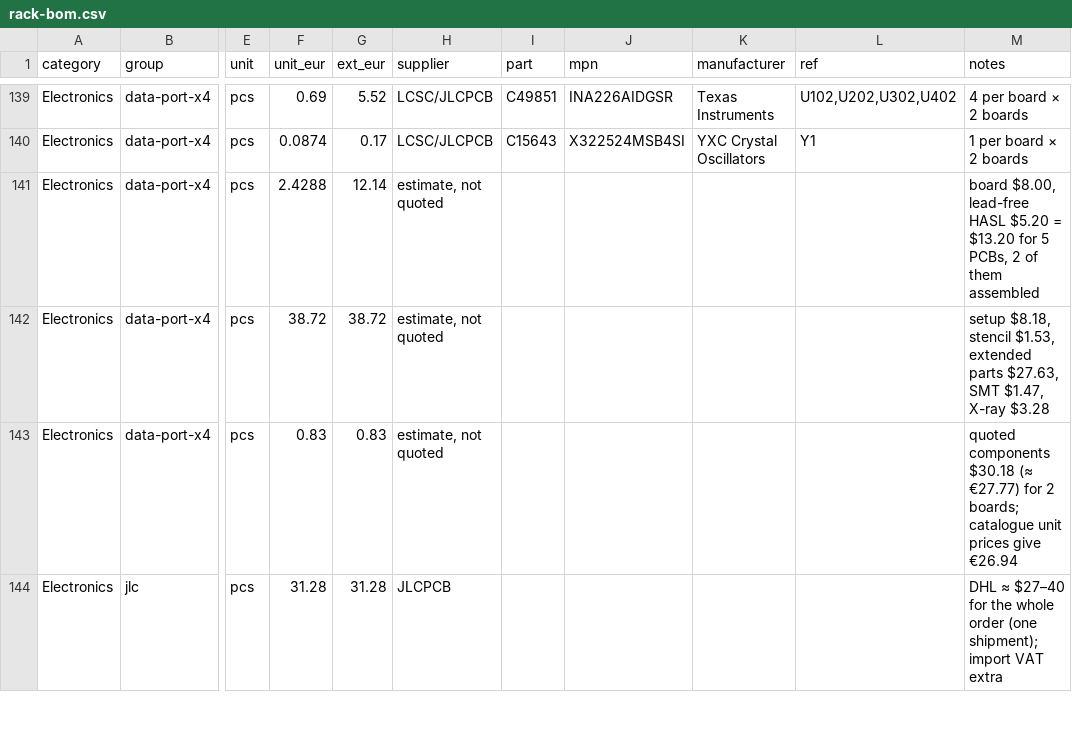
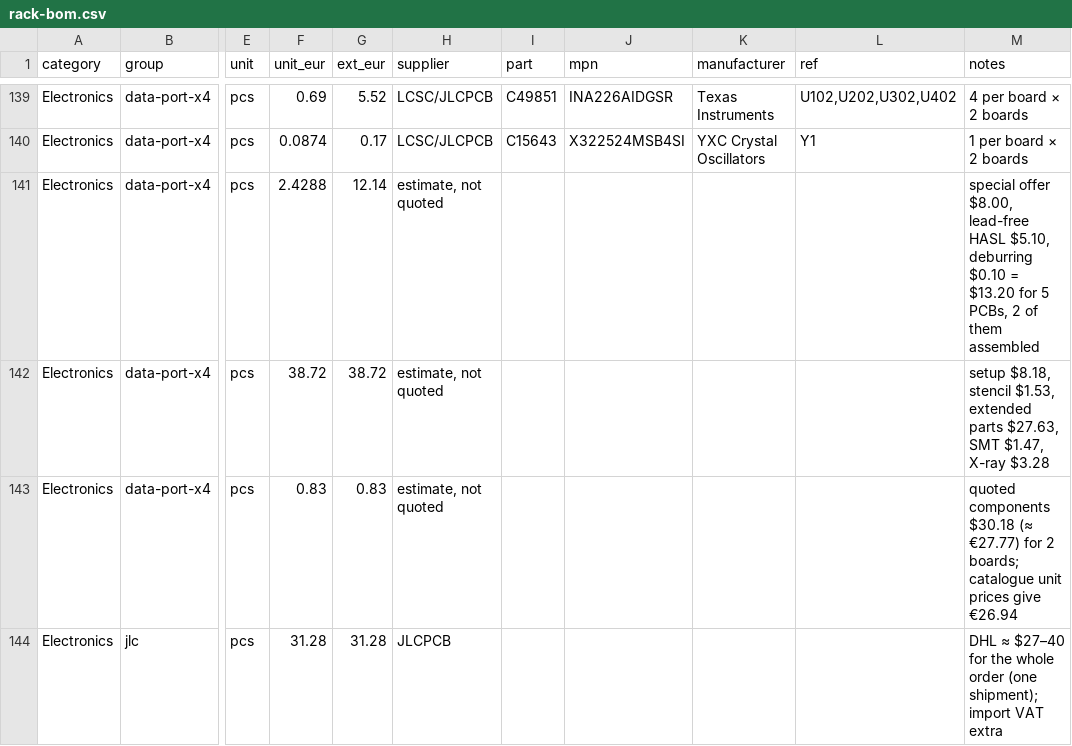
Before and after one commit to kartben/hw-testing-rack, a CSV file: bom/rack-bom.csv, drawn as a sheet; only a part is shown, gaps mark what is left out; the diff names each change by its address in the sheet, - before the commit and + after, or states it on an @@ line.

```diff
--- a/bom/rack-bom.csv
+++ b/bom/rack-bom.csv
-M141 (notes): board $8.00, lead-free HASL $5.20 = $13.20…
+M141 (notes): special offer $8.00, lead-free HASL $5.10, deburring $0.10 = $13.20…
```
Also changed, not shown: 4 other files.
